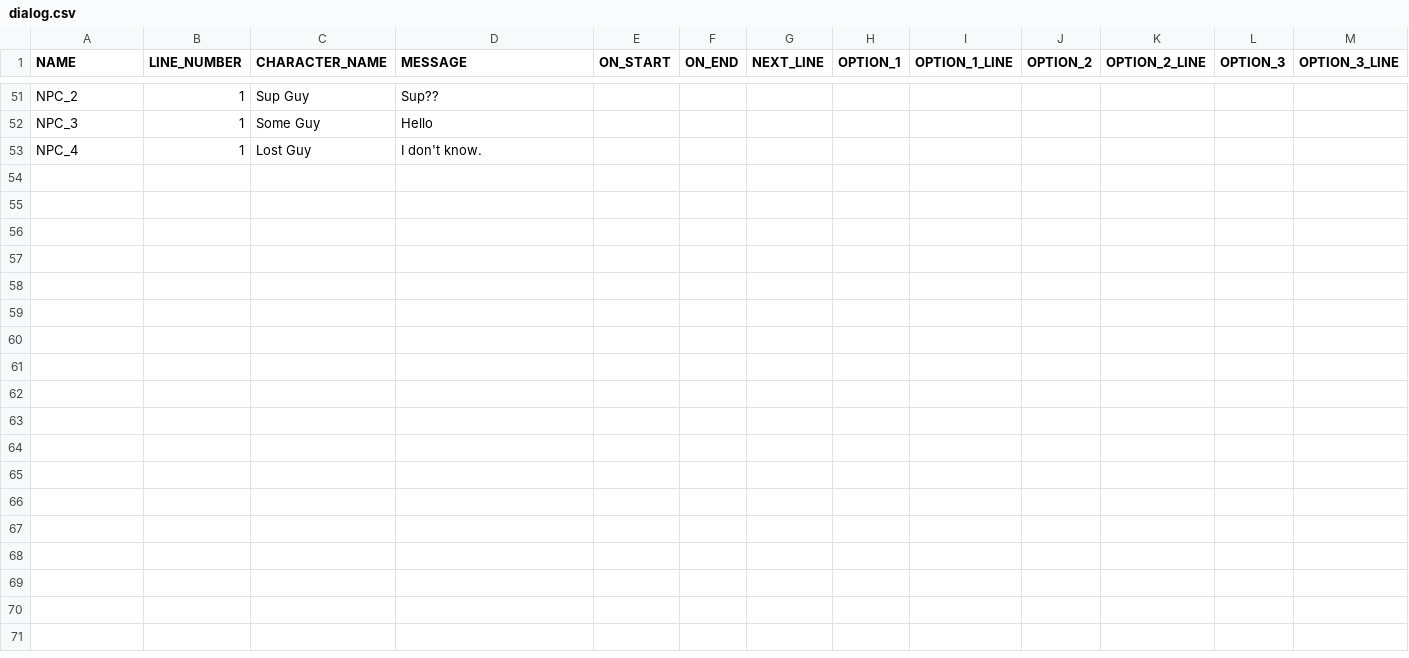
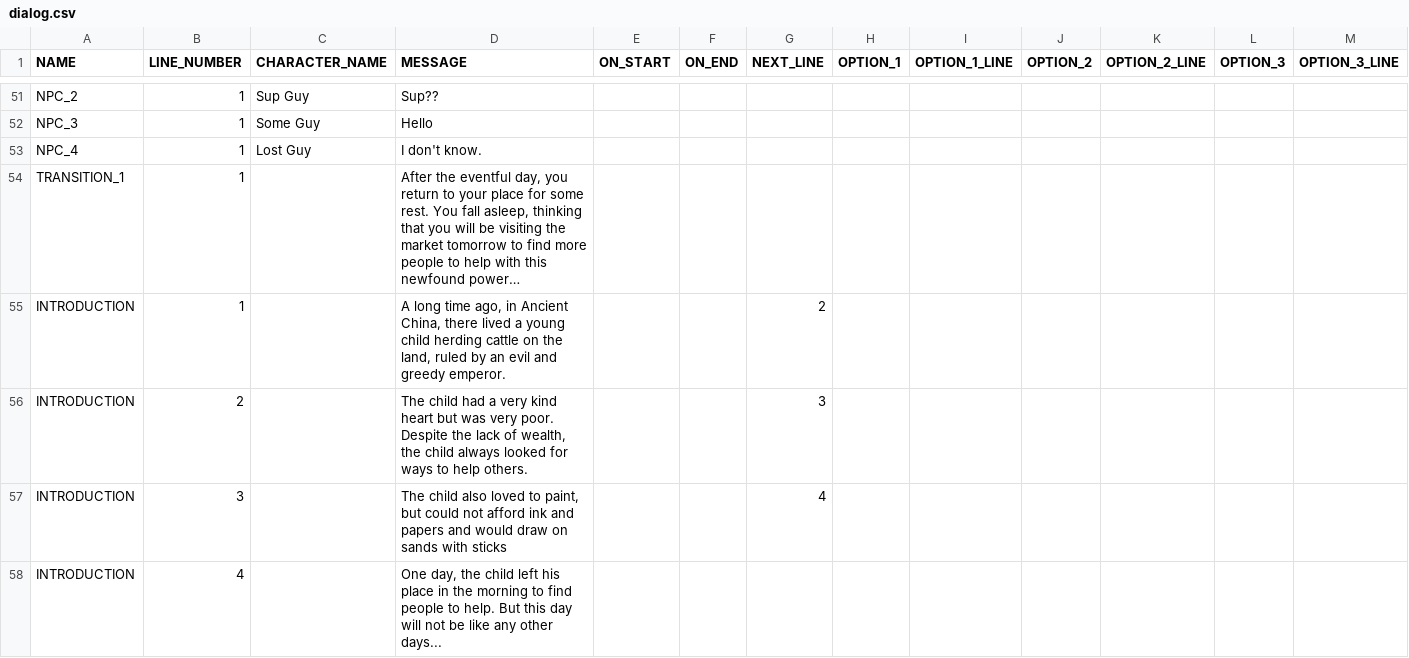
Before and after one commit to arcualberta/VillageGameLocal, a CSV file: China/scenes/dialog.csv, drawn as a sheet; only a part is shown, gaps mark what is left out; the diff names each change by its address in the sheet, - before the commit and + after, or states it on an @@ line.

Commit message:
Added introduction. We need to add a loading screen

```diff
--- a/China/scenes/dialog.csv
+++ b/China/scenes/dialog.csv
+row 54: TRANSITION_1 | 1 |  | After the eventful day, you return to your place for some rest. You fall asleep, thinking that you will be visiting the market tomorrow to find more people to help with this newfound power…
+row 55: INTRODUCTION | 1 |  | A long time ago, in Ancient China, there lived a young child herding cattle on the land, ruled by an evil and greedy emperor. |  |  | 2
+row 56: INTRODUCTION | 2 |  | The child had a very kind heart but was very poor. Despite the lack of wealth, the child always looked for ways to help others. |  |  | 3
+row 57: INTRODUCTION | 3 |  | The child also loved to paint, but could not afford ink and papers and would draw on sands with sticks |  |  | 4
+row 58: INTRODUCTION | 4 |  | One day, the child left his place in the morning to find people to help. But this day will not be like any other days...
```
Also changed, not shown: 8 other files.
